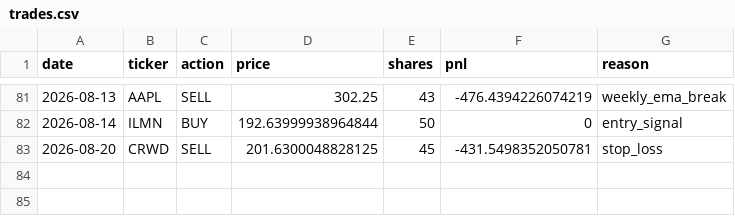
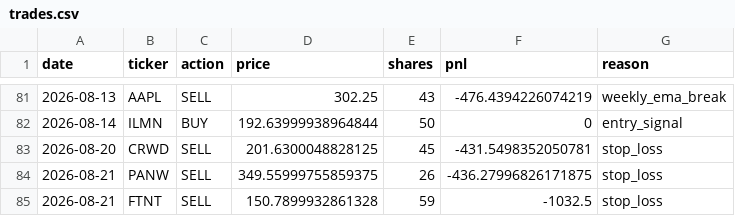
Before and after one commit to AakashMandyam/stock-scanner, a CSV file: trades.csv, drawn as a sheet; only a part is shown, gaps mark what is left out.

```diff
--- a/trades.csv
+++ b/trades.csv
@@ -83 +83,3 @@ date,ticker,action,price,shares,pnl,reason
 2026-08-20,CRWD,SELL,201.6300048828125,45,-431.5498352050781,stop_loss
+2026-08-21,PANW,SELL,349.55999755859375,26,-436.27996826171875,stop_loss
+2026-08-21,FTNT,SELL,150.7899932861328,59,-1032.5,stop_loss
```
Also changed, not shown: scan_log.csv, 2 other files.
